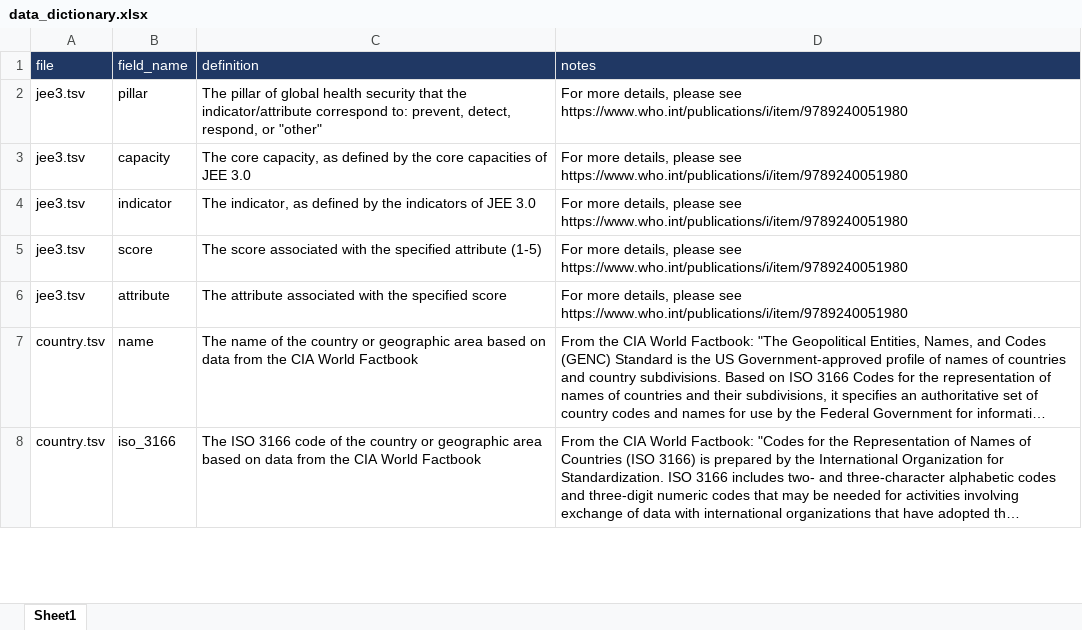
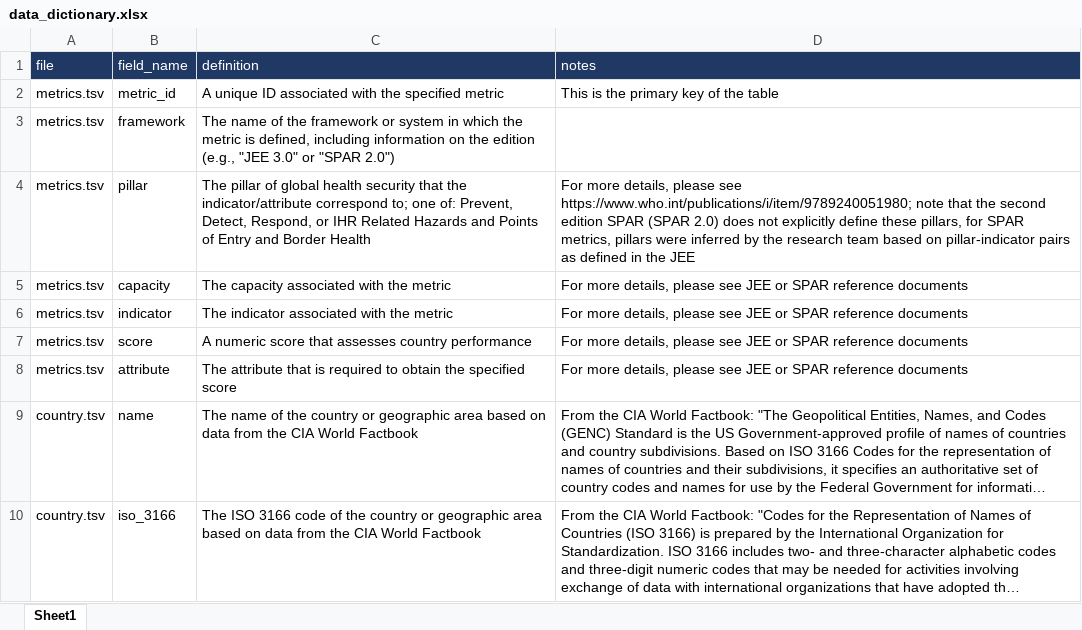
Before and after one commit to cghss/IHR-costing, an Excel workbook: data/data_dictionary.xlsx, sheet Sheet1, drawn as a sheet; only a part is shown; long unchanged cells end in …; values as stored, in another font and other column widths than the file's, no borders; removed rows and columns are numbered as before the commit, all else as after; the diff names each change by its address in the sheet, - before the commit and + after, or states it on an @@ line.

Commit message:
add second edition SPAR data

```diff
--- a/data/data_dictionary.xlsx (sheet Sheet1)
+++ b/data/data_dictionary.xlsx (sheet Sheet1)
+row 2: metrics.tsv | metric_id | A unique ID associated with the specified metric | This is the primary key of the table
+row 3: metrics.tsv | framework | The name of the framework or system in which the metric is defined, including information on the edition (e.g., "JEE 3.0" or "SPAR 2.0")
-A4 (file): jee3.tsv
+A4 (file): metrics.tsv
-C4 (definition): …indicator/attribute correspond to: prevent, detect, respond, or "other"
+C4 (definition): …indicator/attribute correspond to; one of: Prevent, Detect, Respond, or IHR Related Hazards and Points of Entry and Border Health
-D4 (notes): …please see https://www.who.int/publications/i/item/9789240051980
+D4 (notes): …please see https://www.who.int/publications/i/item/9789240051980; note that the second edition SPAR (SPAR 2.0) does not explicitly define these pillars, for SPAR metrics, pillars were inferred by the research team based on pillar-indicator pairs as defined in the JEE
-row 3: jee3.tsv | capacity | The core capacity, as defined by the core capacities of JEE 3.0 | For more details, please see https://www.who.int/publications/i/item/9789240051980
-row 4: jee3.tsv | indicator | The indicator, as defined by the indicators of JEE 3.0 | For more details, please see https://www.who.int/publications/i/item/9789240051980
-row 5: jee3.tsv | score | The score associated with the specified attribute (1-5) | For more details, please see https://www.who.int/publications/i/item/9789240051980
-row 6: jee3.tsv | attribute | The attribute associated with the specified score | For more details, please see https://www.who.int/publications/i/item/9789240051980
+row 5: metrics.tsv | capacity | The capacity associated with the metric | For more details, please see JEE or SPAR reference documents
+row 6: metrics.tsv | indicator | The indicator associated with the metric | For more details, please see JEE or SPAR reference documents
+row 7: metrics.tsv | score | A numeric score that assesses country performance | For more details, please see JEE or SPAR reference documents
+row 8: metrics.tsv | attribute | The attribute that is required to obtain the specified score | For more details, please see JEE or SPAR reference documents
```
Also changed, not shown: 3 other files.
